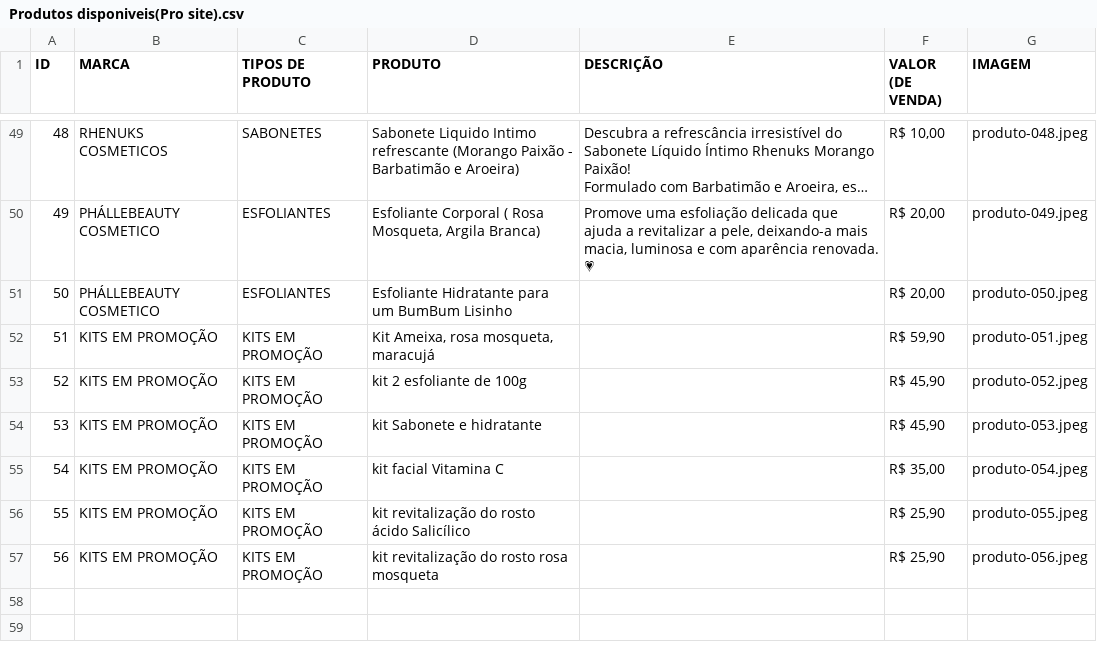
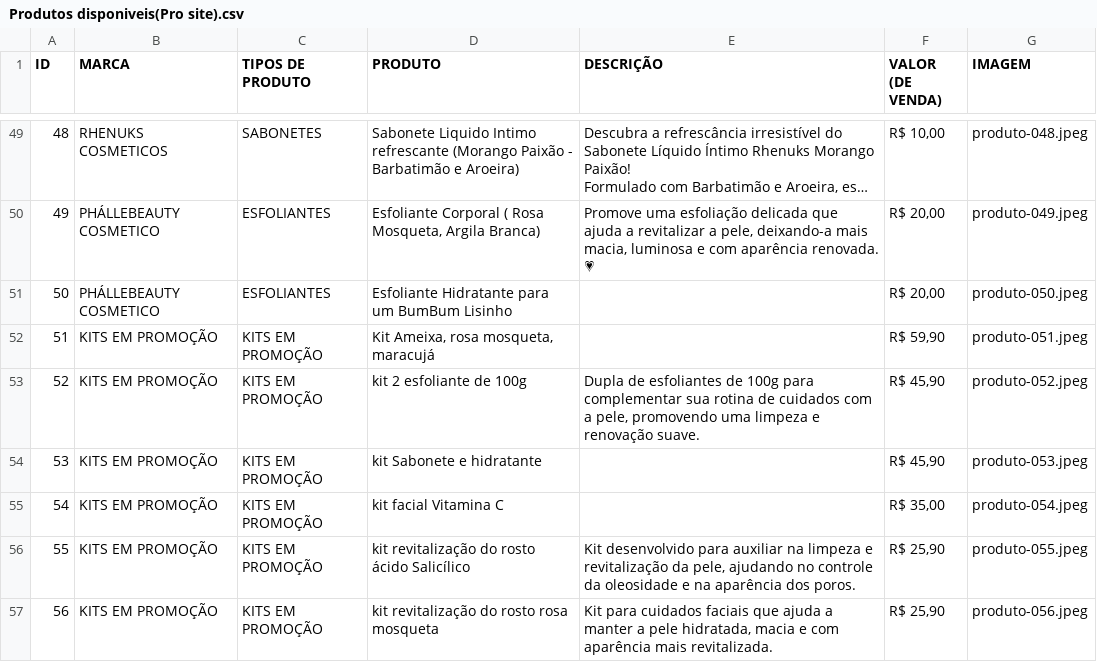
Before and after one commit to Luxns1/Vivicia-store, a CSV file: Produtos disponiveis(Pro site).csv, drawn as a sheet; only a part is shown, gaps mark what is left out; long unchanged cells end in …; the diff names each change by its address in the sheet, - before the commit and + after, or states it on an @@ line.

Commit message:
ajuste de descrição

```diff
--- a/Produtos disponiveis(Pro site).csv
+++ b/Produtos disponiveis(Pro site).csv
-E53 (DESCRIÇÃO): (empty)
+E53 (DESCRIÇÃO): Dupla de esfoliantes de 100g para complementar sua rotina de cuidados com a pele, promovendo uma limpeza e renovação suave.
-E56 (DESCRIÇÃO): (empty)
+E56 (DESCRIÇÃO): Kit desenvolvido para auxiliar na limpeza e revitalização da pele, ajudando no controle da oleosidade e na aparência dos poros.
-E57 (DESCRIÇÃO): (empty)
+E57 (DESCRIÇÃO): Kit para cuidados faciais que ajuda a manter a pele hidratada, macia e com aparência mais revitalizada.
```
Also changed, not shown: 1 other file.
